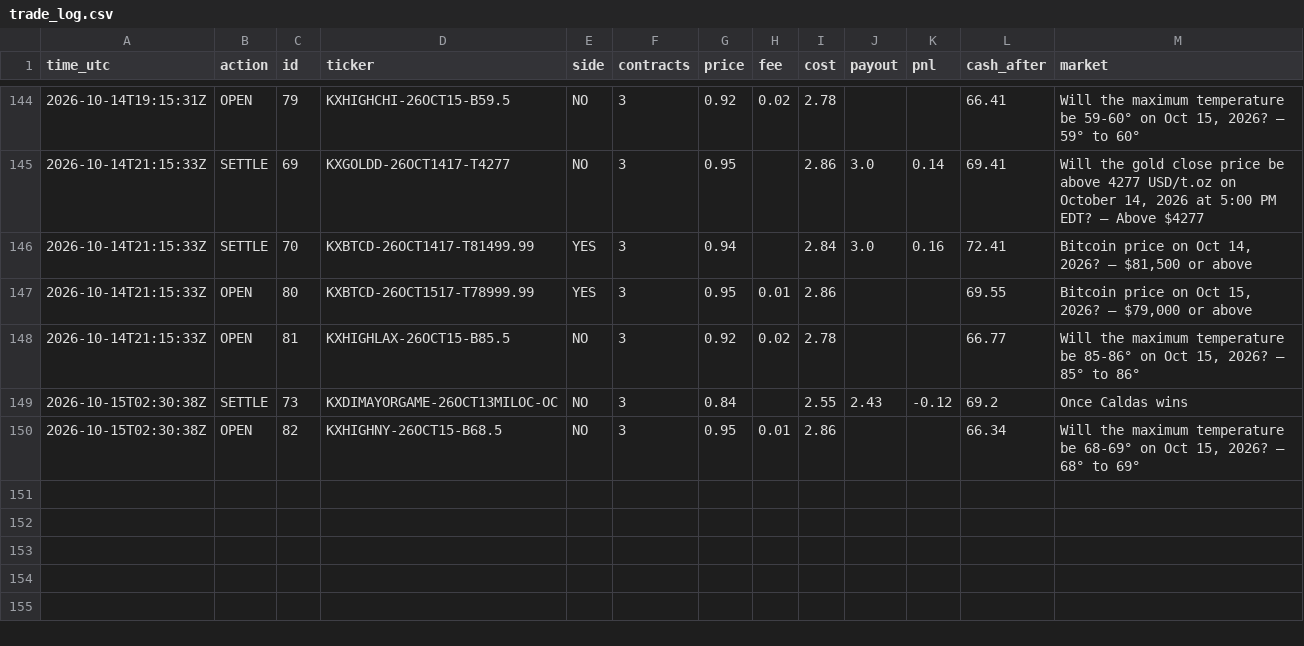
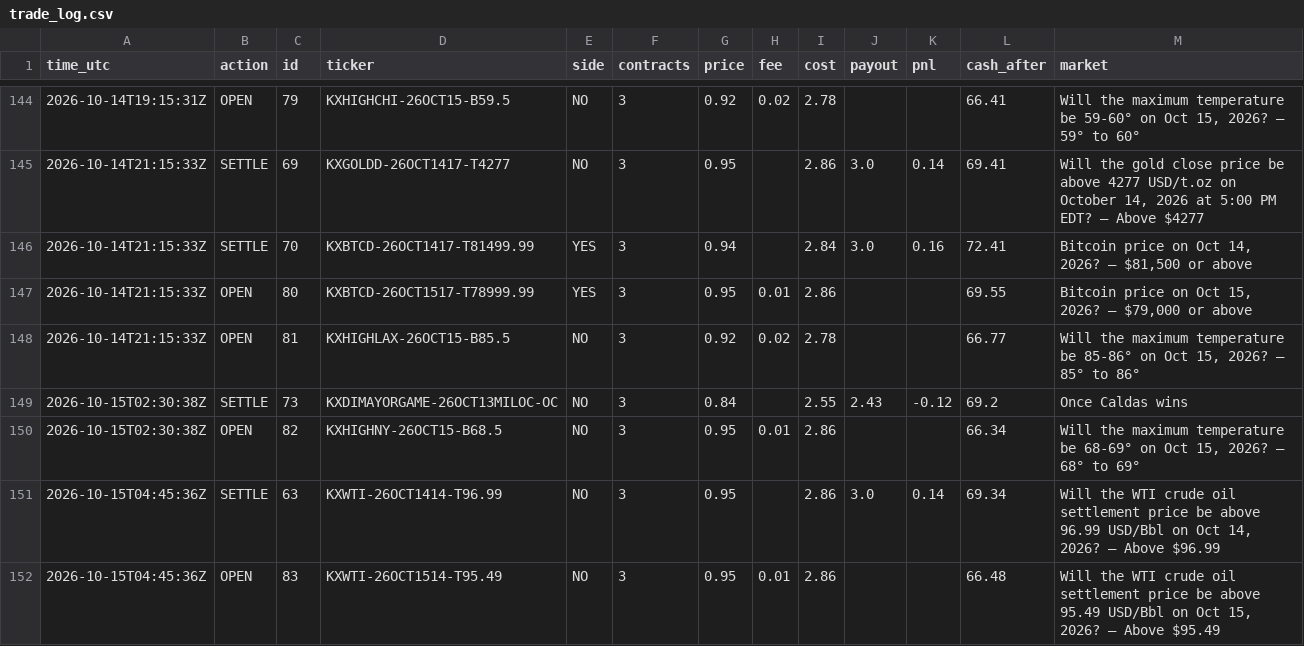
Before and after one commit to xne0nlight/kalshi-paper-bot, a CSV file: state/trade_log.csv, drawn as a sheet; only a part is shown, gaps mark what is left out; the diff names each change by its address in the sheet, - before the commit and + after, or states it on an @@ line.

```diff
--- a/state/trade_log.csv
+++ b/state/trade_log.csv
+row 151: 2026-10-15T04:45:36Z | SETTLE | 63 | KXWTI-26OCT1414-T96.99 | NO | 3 | 0.95 |  | 2.86 | 3.0 | 0.14 | 69.34 | Will the WTI crude oil settlement price be above 96.99 USD/Bbl on Oct 14, 2026? — Above $96.99
+row 152: 2026-10-15T04:45:36Z | OPEN | 83 | KXWTI-26OCT1514-T95.49 | NO | 3 | 0.95 | 0.01 | 2.86 |  |  | 66.48 | Will the WTI crude oil settlement price be above 95.49 USD/Bbl on Oct 15, 2026? — Above $95.49
```
Also changed, not shown: 3 other files.
